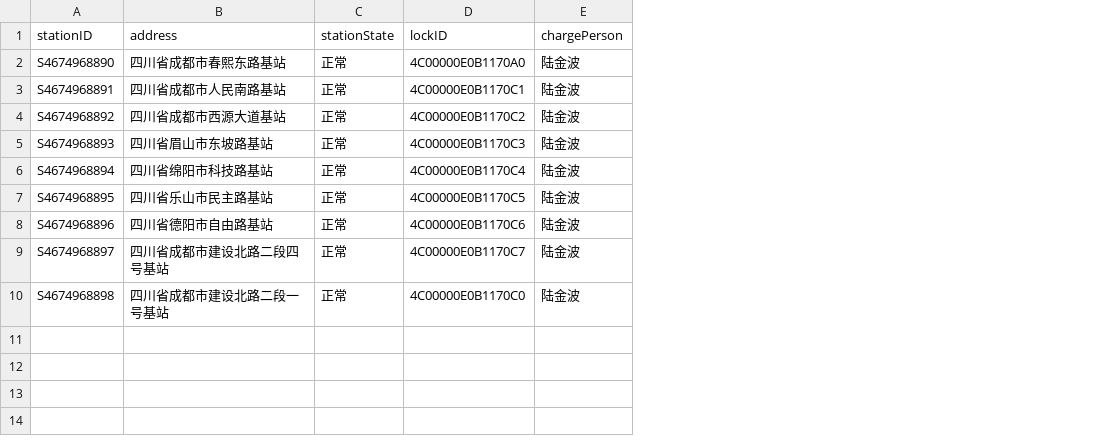
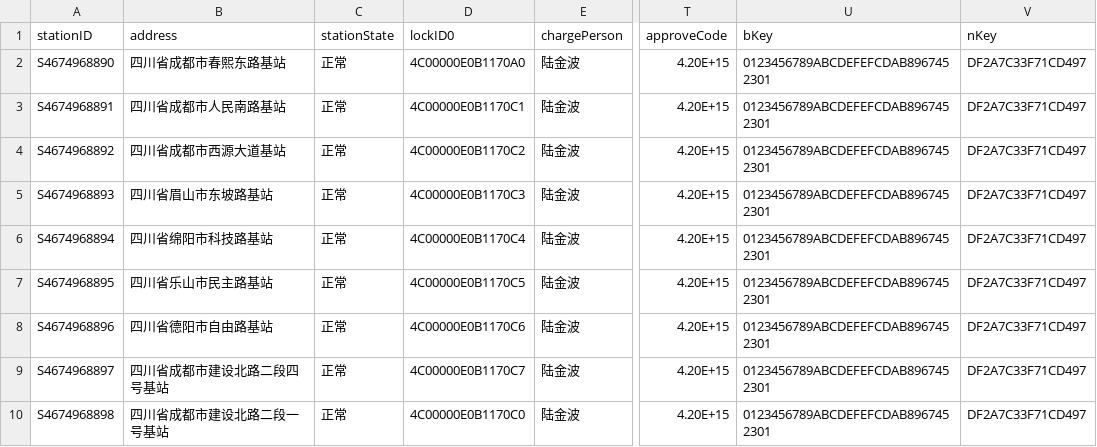
Before and after one commit to Kalafinaian/HTTPSNode, a CSV file: upload/stationUpload.csv, drawn as a sheet; only a part is shown, gaps mark what is left out; the diff names each change by its address in the sheet, - before the commit and + after, or states it on an @@ line.

```diff
--- a/upload/stationUpload.csv
+++ b/upload/stationUpload.csv
+column T (approveCode), rows 2-10: all 4.20E+15
+column U (bKey), rows 2-10: all 0123456789ABCDEFEFCDAB8967452301
+column V (nKey), rows 2-10: all DF2A7C33F71CD497
-D1: lockID
+D1: lockID0
```
Also changed, not shown: upload/lockUpload.csv, 1 other file.
